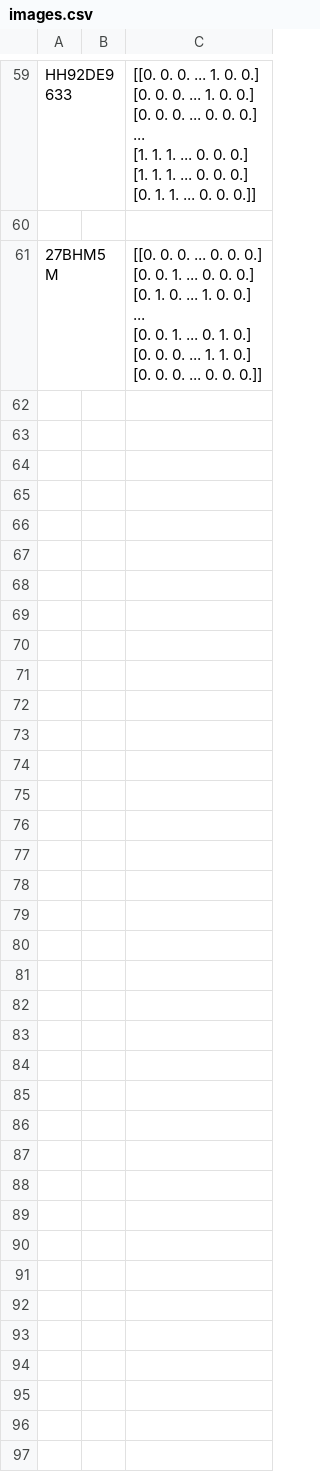
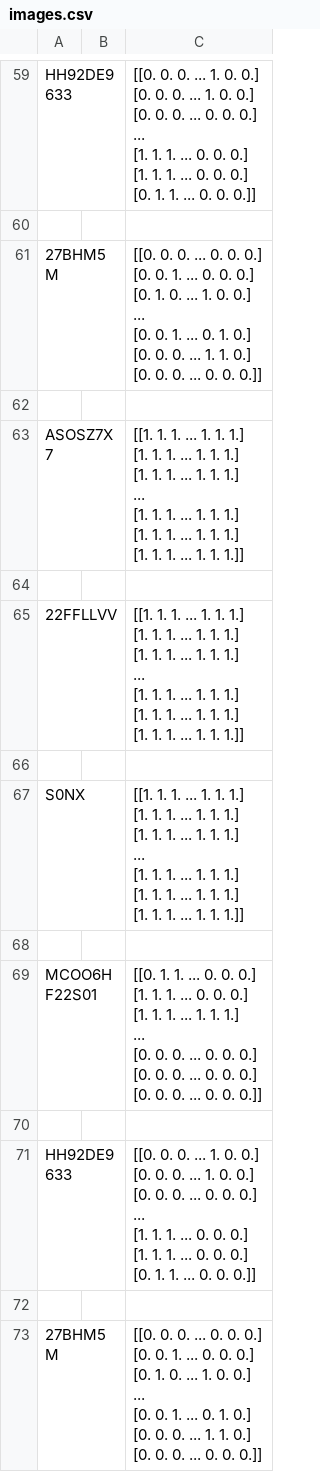
Before and after one commit to STHEESH/CS-Project-, a CSV file: images/images.csv, drawn as a sheet; only a part is shown, gaps mark what is left out; the diff covers the shown part only.

```diff
--- a/images/images.csv
+++ b/images/images.csv
@@ -380 +380,55 @@ HH92DE9633,	,"[[0. 0. 0. ... 1. 0. 0.]
 "
+
+ASOSZ7X7,	,"[[1. 1. 1. ... 1. 1. 1.]
+ [1. 1. 1. ... 1. 1. 1.]
+ [1. 1. 1. ... 1. 1. 1.]
+ ...
+ [1. 1. 1. ... 1. 1. 1.]
+ [1. 1. 1. ... 1. 1. 1.]
+ [1. 1. 1. ... 1. 1. 1.]]","
+"
+
+22FFLLVV,	,"[[1. 1. 1. ... 1. 1. 1.]
+ [1. 1. 1. ... 1. 1. 1.]
+ [1. 1. 1. ... 1. 1. 1.]
+ ...
+ [1. 1. 1. ... 1. 1. 1.]
+ [1. 1. 1. ... 1. 1. 1.]
+ [1. 1. 1. ... 1. 1. 1.]]","
+"
+
+S0NX,	,"[[1. 1. 1. ... 1. 1. 1.]
+ [1. 1. 1. ... 1. 1. 1.]
+ [1. 1. 1. ... 1. 1. 1.]
+ ...
+ [1. 1. 1. ... 1. 1. 1.]
+ [1. 1. 1. ... 1. 1. 1.]
+ [1. 1. 1. ... 1. 1. 1.]]","
+"
+
+MCOO6HF22S01,	,"[[0. 1. 1. ... 0. 0. 0.]
+ [1. 1. 1. ... 0. 0. 0.]
+ [1. 1. 1. ... 1. 1. 1.]
+ ...
+ [0. 0. 0. ... 0. 0. 0.]
+ [0. 0. 0. ... 0. 0. 0.]
+ [0. 0. 0. ... 0. 0. 0.]]","
+"
+
+HH92DE9633,	,"[[0. 0. 0. ... 1. 0. 0.]
+ [0. 0. 0. ... 1. 0. 0.]
+ [0. 0. 0. ... 0. 0. 0.]
+ ...
+ [1. 1. 1. ... 0. 0. 0.]
+ [1. 1. 1. ... 0. 0. 0.]
+ [0. 1. 1. ... 0. 0. 0.]]","
+"
+
+27BHM5M,	,"[[0. 0. 0. ... 0. 0. 0.]
+ [0. 0. 1. ... 0. 0. 0.]
+ [0. 1. 0. ... 1. 0. 0.]
+ ...
+ [0. 0. 1. ... 0. 1. 0.]
+ [0. 0. 0. ... 1. 1. 0.]
+ [0. 0. 0. ... 0. 0. 0.]]","
+"
```
Also changed, not shown: 12 added rows elsewhere in this file, 10 other files.
